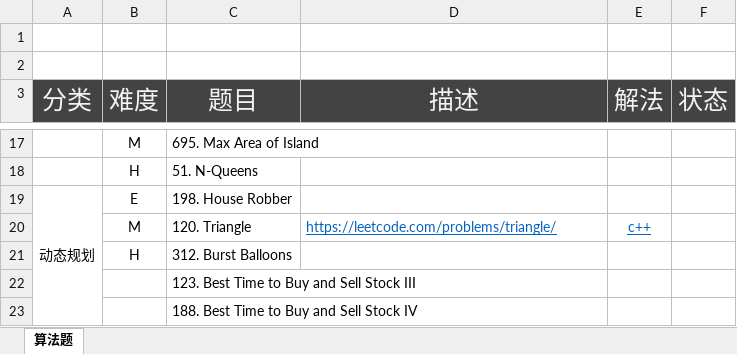
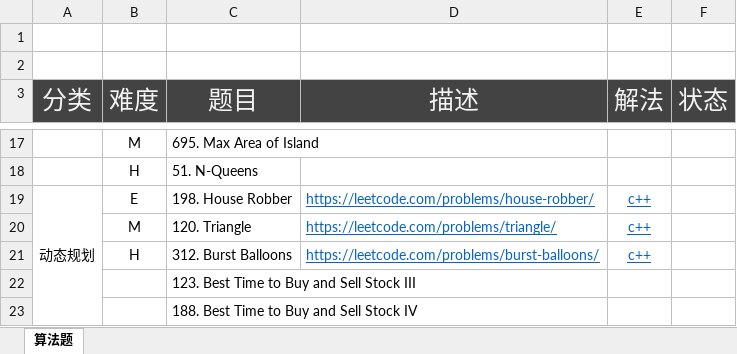
Before and after one commit to lyandut/MyLeetCode, an Excel workbook: SmartLab寒假编程训练.xlsx, sheet 算法题, drawn as a sheet; only a part is shown, gaps mark what is left out; values as stored, in another font and other column widths than the file's, no borders; the diff names each change by its address in the sheet, - before the commit and + after, or states it on an @@ line.

```diff
--- a/SmartLab寒假编程训练.xlsx (sheet 算法题)
+++ b/SmartLab寒假编程训练.xlsx (sheet 算法题)
-D19 (描述): (empty)
+D19 (描述): https://leetcode.com/problems/house-robber/
-E19 (解法): (empty)
+E19 (解法): c++
-D21 (描述): (empty)
+D21 (描述): https://leetcode.com/problems/burst-balloons/
-E21 (解法): (empty)
+E21 (解法): c++
```
Also changed, not shown: 4 other files.
